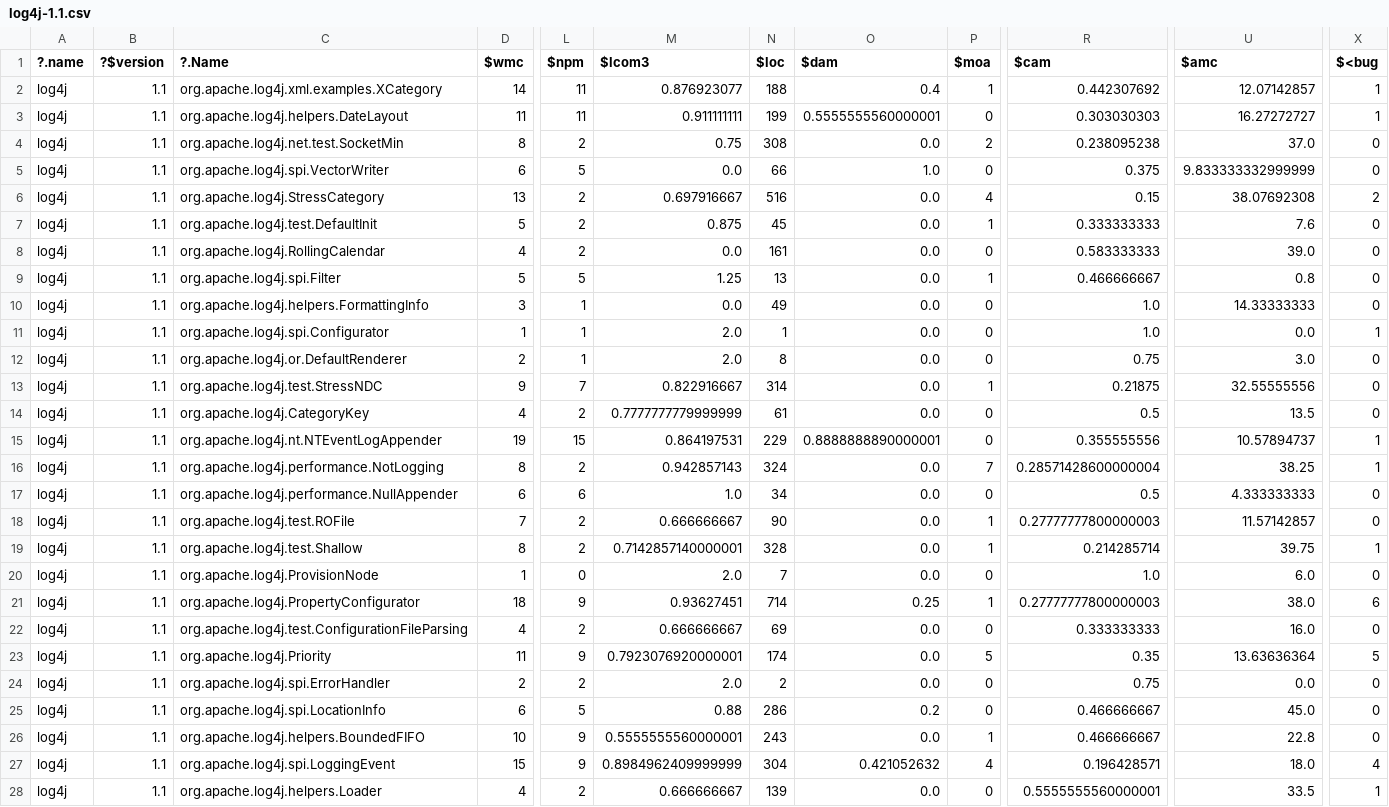
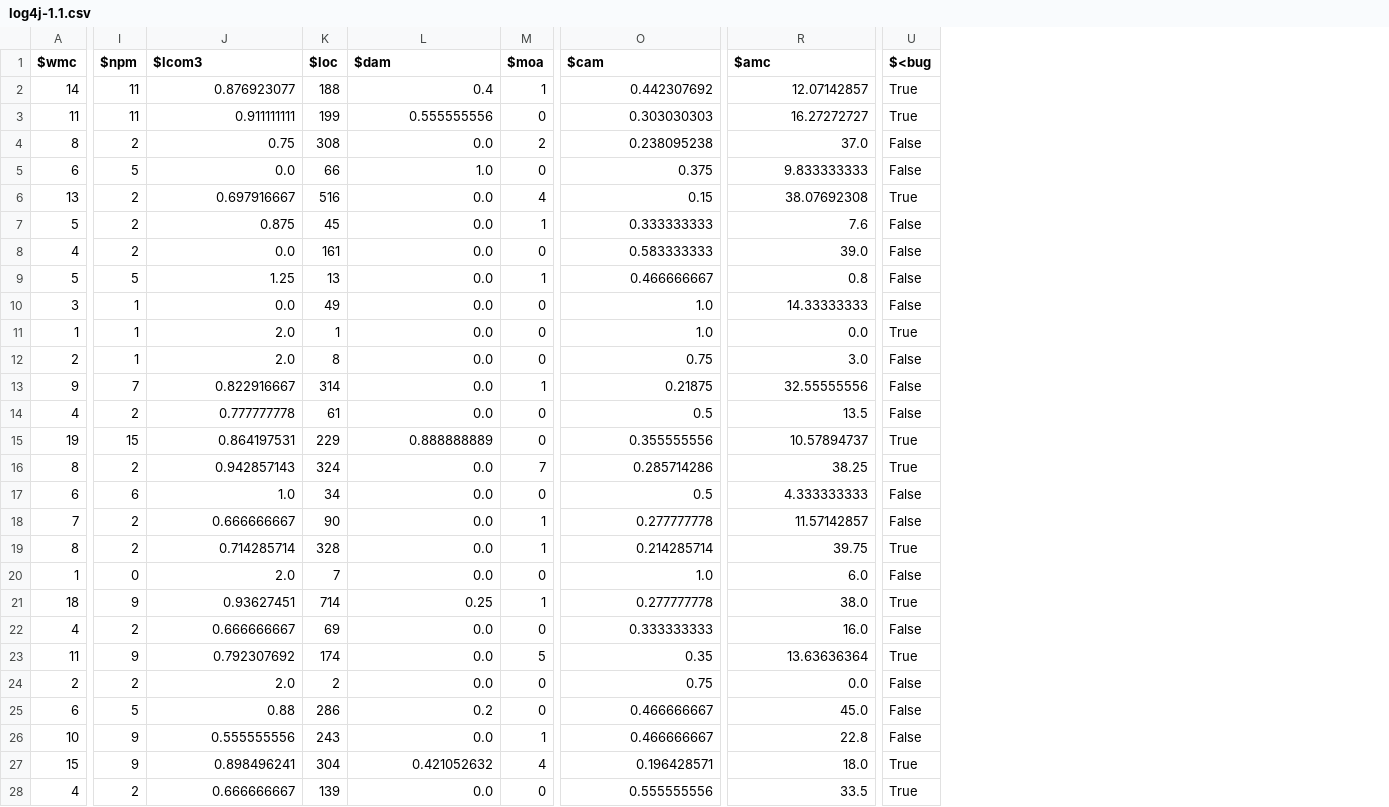
Before and after one commit to ai-se/XTREE, a CSV file: src/Data/Jureczko/log4j/log4j-1.1.csv, drawn as a sheet; only a part is shown, gaps mark what is left out; removed rows and columns are numbered as before the commit, all else as after; the diff covers the shown part only; the diff names each change by its address in the sheet, - before the commit and + after, or states it on an @@ line.

```diff
--- a/src/Data/Jureczko/log4j/log4j-1.1.csv
+++ b/src/Data/Jureczko/log4j/log4j-1.1.csv
-column A (?.name), rows 2-28: all log4j
-column B (?$version), rows 2-28: all 1.1
-column C (?.Name), rows 2-28: org.apache.log4j.xml.examples.XCategory | org.apache.log4j.helpers.DateLayout | org.apache.log4j.net.test.SocketMin | org.apache.log4j.spi.VectorWriter | org.apache.log4j.StressCategory | org.apache.log4j.test.DefaultInit | org.apache.log4j.RollingCalendar | org.apache.log4j.spi.Filter | org.apache.log4j.helpers.FormattingInfo | org.apache.log4j.spi.Configurator | org.apache.log4j.or.DefaultRenderer | org.apache.log4j.test.StressNDC | org.apache.log4j.CategoryKey | org.apache.log4j.nt.NTEventLogAppender | org.apache.log4j.performance.NotLogging | org.apache.log4j.performance.NullAppender | org.apache.log4j.test.ROFile | org.apache.log4j.test.Shallow | org.apache.log4j.ProvisionNode | org.apache.log4j.PropertyConfigurator | org.apache.log4j.test.ConfigurationFileParsing | org.apache.log4j.Priority | org.apache.log4j.spi.ErrorHandler | org.apache.log4j.spi.LocationInfo | org.apache.log4j.helpers.BoundedFIFO | org.apache.log4j.spi.LoggingEvent | org.apache.log4j.helpers.Loader
-U2:U3 ($<bug): 1
+U2:U3 ($<bug): True
-L3 ($dam): 0.5555555560000001
+L3 ($dam): 0.555555556
-U4:U5 ($<bug): 0
+U4:U5 ($<bug): False
-R5 ($amc): 9.833333332999999
+R5 ($amc): 9.833333333
-U6 ($<bug): 2
+U6 ($<bug): True
-U7:U10 ($<bug): 0
+U7:U10 ($<bug): False
-U11 ($<bug): 1
+U11 ($<bug): True
-U12:U14 ($<bug): 0
+U12:U14 ($<bug): False
-J14 ($lcom3): 0.7777777779999999
+J14 ($lcom3): 0.777777778
-L15 ($dam): 0.8888888890000001
+L15 ($dam): 0.888888889
-U15:U16 ($<bug): 1
+U15:U16 ($<bug): True
-O16 ($cam): 0.28571428600000004
+O16 ($cam): 0.285714286
-U17:U18 ($<bug): 0
+U17:U18 ($<bug): False
-O18 ($cam): 0.27777777800000003
+O18 ($cam): 0.277777778
-J19 ($lcom3): 0.7142857140000001
+J19 ($lcom3): 0.714285714
-U19 ($<bug): 1
+U19 ($<bug): True
-U20 ($<bug): 0
+U20 ($<bug): False
-O21 ($cam): 0.27777777800000003
+O21 ($cam): 0.277777778
-U21 ($<bug): 6
+U21 ($<bug): True
-U22 ($<bug): 0
+U22 ($<bug): False
-J23 ($lcom3): 0.7923076920000001
+J23 ($lcom3): 0.792307692
-U23 ($<bug): 5
+U23 ($<bug): True
-U24:U26 ($<bug): 0
+U24:U26 ($<bug): False
-J26 ($lcom3): 0.5555555560000001
+J26 ($lcom3): 0.555555556
-J27 ($lcom3): 0.8984962409999999
+J27 ($lcom3): 0.898496241
-U27 ($<bug): 4
+U27 ($<bug): True
-O28 ($cam): 0.5555555560000001
+O28 ($cam): 0.555555556
-U28 ($<bug): 1
+U28 ($<bug): True
```
Also changed, not shown: 106 edited cells elsewhere in this file, src/Data/Jureczko/ant/ant-1.3.csv, src/Data/Jureczko/ivy/ivy-1.1.csv, 48 other files.
